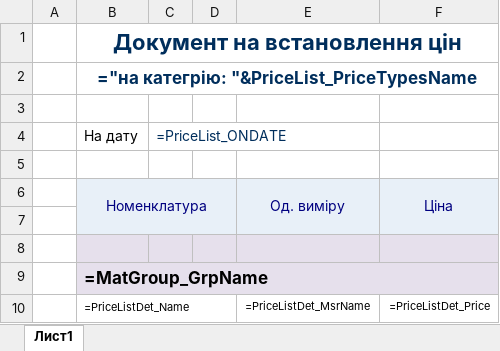
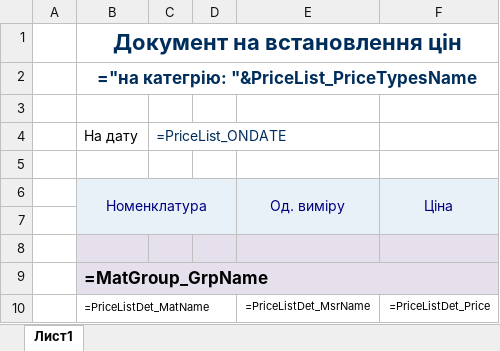
Before and after one commit to sp75/SP-Sklad, an Excel workbook: SP_Sklad/TempLate/SettingMaterialPrices.xlsx, sheet Лист1, drawn as a sheet; values as stored, in another font and other column widths than the file's, no borders; formulas are shown in place of their values; the diff names each change by its address in the sheet, - before the commit and + after, or states it on an @@ line.

```diff
--- a/SP_Sklad/TempLate/SettingMaterialPrices.xlsx (sheet Лист1)
+++ b/SP_Sklad/TempLate/SettingMaterialPrices.xlsx (sheet Лист1)
-B10: =PriceListDet_Name
+B10: =PriceListDet_MatName
```
Also changed, not shown: 11 other files.
